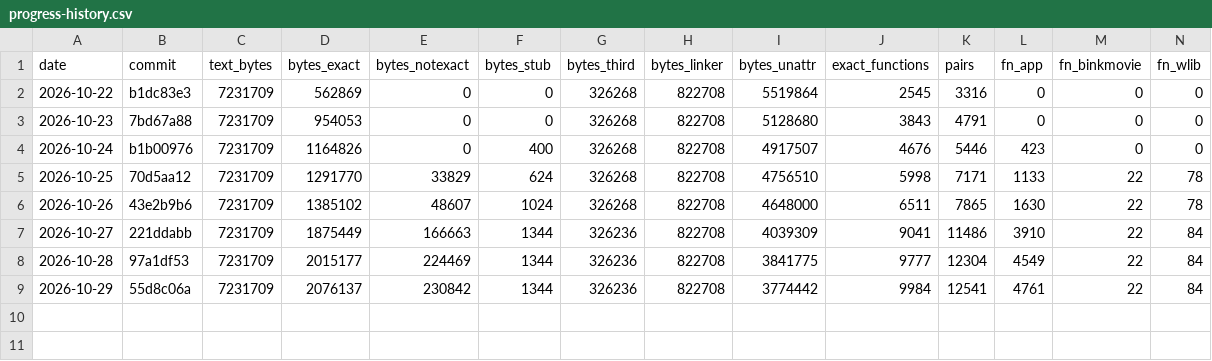
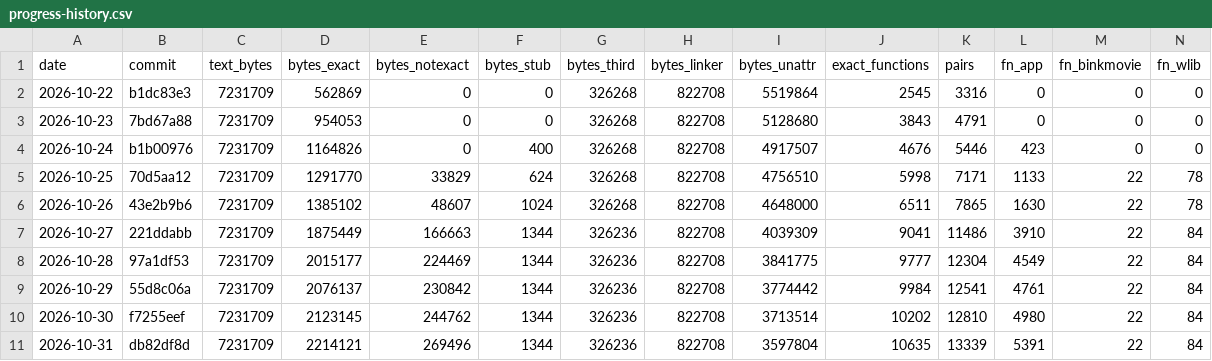
Before and after one commit to Open-EnB/EnB, a CSV file: docs/data/progress-history.csv, drawn as a sheet; only a part is shown; rows hold the shown columns only; the diff names each change by its address in the sheet, - before the commit and + after, or states it on an @@ line.

```diff
--- a/docs/data/progress-history.csv
+++ b/docs/data/progress-history.csv
+row 10: 2026-10-30 | f7255eef | 7231709 | 2123145 | 244762 | 1344 | 326236 | 822708 | 3713514 | 10202 | 12810 | 4980 | 22 | 84
+row 11: 2026-10-31 | db82df8d | 7231709 | 2214121 | 269496 | 1344 | 326236 | 822708 | 3597804 | 10635 | 13339 | 5391 | 22 | 84
```
Also changed, not shown: 4 other files.
